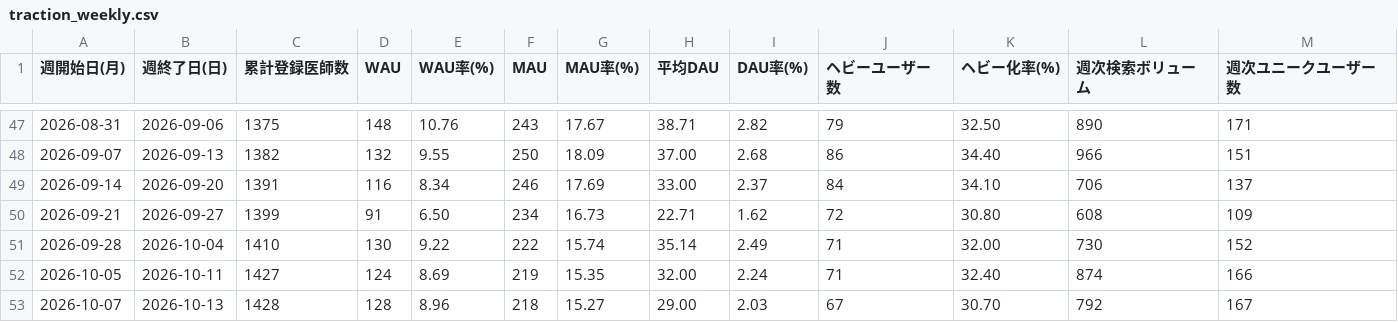
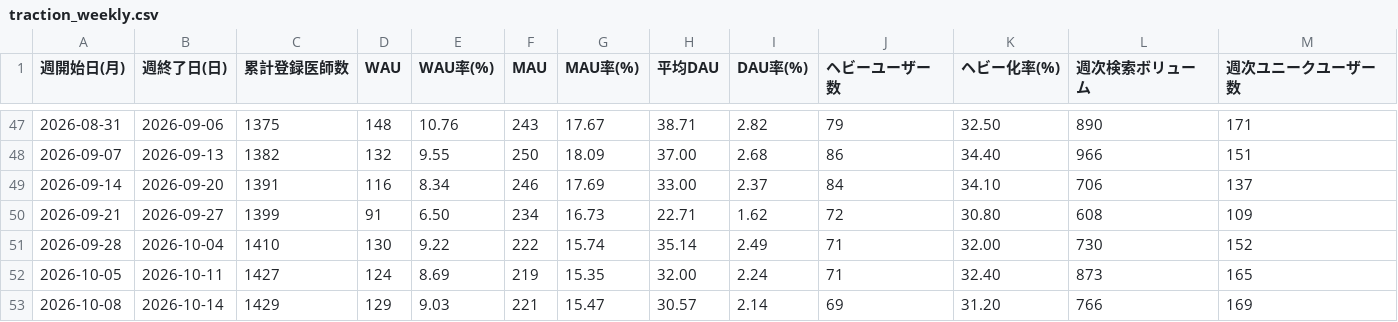
Before and after one commit to okui-dev/cubec-traction-dashboard, a CSV file: traction_weekly.csv, drawn as a sheet; only a part is shown, gaps mark what is left out.

```diff
--- a/traction_weekly.csv
+++ b/traction_weekly.csv
@@ -51,3 +51,3 @@
 2026-09-28,2026-10-04,1410,130,9.22,222,15.74,35.14,2.49,71,32.00,730,152
-2026-10-05,2026-10-11,1427,124,8.69,219,15.35,32.00,2.24,71,32.40,874,166
-2026-10-07,2026-10-13,1428,128,8.96,218,15.27,29.00,2.03,67,30.70,792,167
+2026-10-05,2026-10-11,1427,124,8.69,219,15.35,32.00,2.24,71,32.40,873,165
+2026-10-08,2026-10-14,1429,129,9.03,221,15.47,30.57,2.14,69,31.20,766,169
```
Also changed, not shown: traction_weekly_allsearch.csv, traction_weekly_login.csv, 6 other files.
